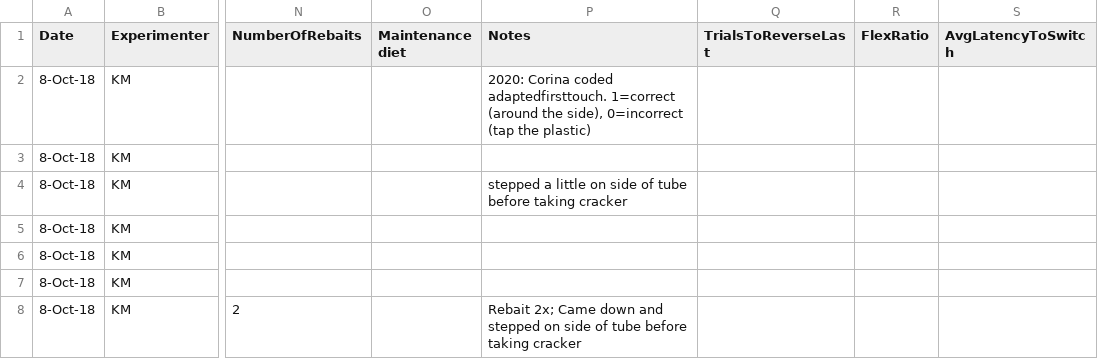
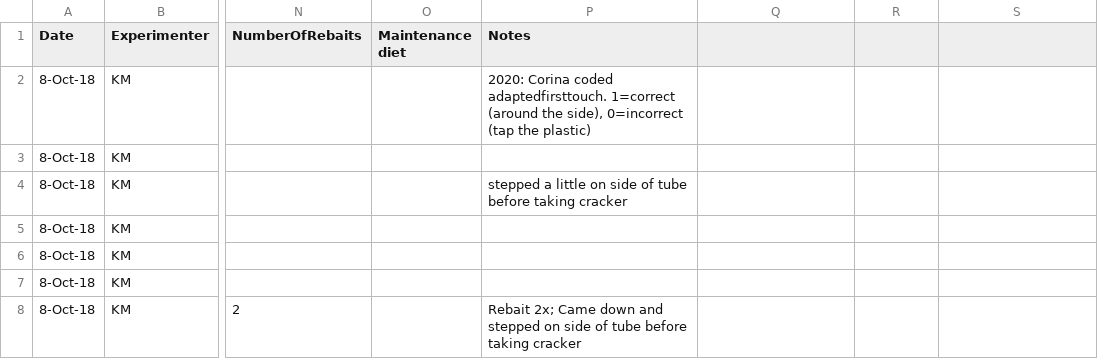
Before and after one commit to corinalogan/grackles, a CSV file: Files/Preregistrations/g_inhibition_detour.csv, drawn as a sheet; only a part is shown, gaps mark what is left out; the diff names each change by its address in the sheet, - before the commit and + after, or states it on an @@ line.

Commit message:
cleaned the data sheet

```diff
--- a/Files/Preregistrations/g_inhibition_detour.csv
+++ b/Files/Preregistrations/g_inhibition_detour.csv
-Q1: TrialsToReverseLast
+Q1: (empty)
-R1: FlexRatio
+R1: (empty)
-S1: AvgLatencyToSwitch
+S1: (empty)
```
Also changed, not shown: 1 other file.
